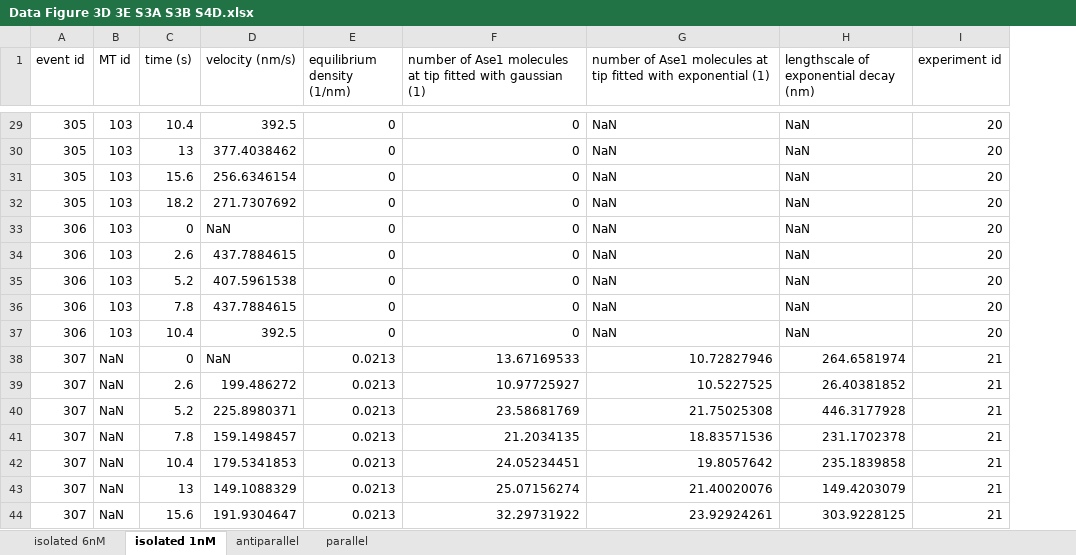
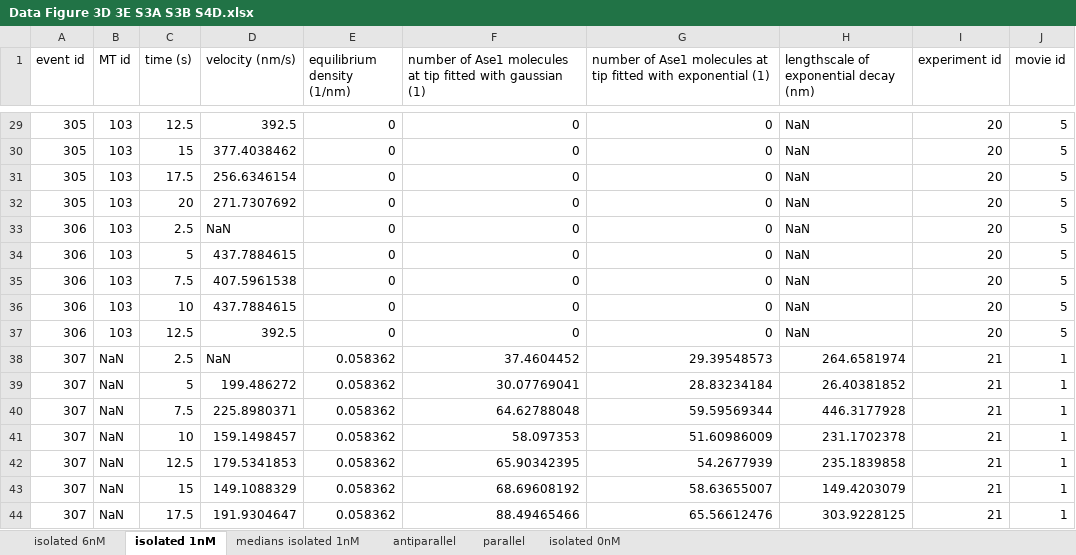
Before and after one commit to manulera/Krattenmacher_et_al_2024, an Excel workbook: experimental_data/Data Figure 3D 3E S3A S3B S4D.xlsx, sheet isolated 1nM, drawn as a sheet; only a part is shown, gaps mark what is left out; values as stored, in another font and other column widths than the file's, no borders; the diff covers the shown part only; the diff names each change by its address in the sheet, - before the commit and + after, or states it on an @@ line.

```diff
--- a/experimental_data/Data Figure 3D 3E S3A S3B S4D.xlsx (sheet isolated 1nM)
+++ b/experimental_data/Data Figure 3D 3E S3A S3B S4D.xlsx (sheet isolated 1nM)
+sheet tab: medians isolated 1nM
+sheet tab: isolated 0nM
+column J (movie id), rows 29-44: 5 | 5 | 5 | 5 | 5 | 5 | 5 | 5 | 5 | 1 | 1 | 1 | 1 | 1 | 1 | 1
-C29 (time (s)): 10.4
+C29 (time (s)): 12.5
-G29:G37: NaN
+G29:G37: 0
-C30 (time (s)): 13
+C30 (time (s)): 15
-C31 (time (s)): 15.6
+C31 (time (s)): 17.5
-C32 (time (s)): 18.2
+C32 (time (s)): 20
-C33 (time (s)): 0
+C33 (time (s)): 2.5
-C34 (time (s)): 2.6
+C34 (time (s)): 5
-C35 (time (s)): 5.2
+C35 (time (s)): 7.5
-C36 (time (s)): 7.8
+C36 (time (s)): 10
-C37 (time (s)): 10.4
+C37 (time (s)): 12.5
-C38 (time (s)): 0
+C38 (time (s)): 2.5
-E38:E44 (equilibrium density (1/nm)): 0.0213
+E38:E44 (equilibrium density (1/nm)): 0.058362
-F38: 13.67169533
+F38: 37.4604452
-G38: 10.72827946
+G38: 29.39548573
-C39 (time (s)): 2.6
+C39 (time (s)): 5
-F39: 10.97725927
+F39: 30.07769041
-G39: 10.5227525
+G39: 28.83234184
-C40 (time (s)): 5.2
+C40 (time (s)): 7.5
-F40: 23.58681769
+F40: 64.62788048
-G40: 21.75025308
+G40: 59.59569344
-C41 (time (s)): 7.8
+C41 (time (s)): 10
-F41: 21.2034135
+F41: 58.097353
-G41: 18.83571536
+G41: 51.60986009
-C42 (time (s)): 10.4
+C42 (time (s)): 12.5
-F42: 24.05234451
+F42: 65.90342395
-G42: 19.8057642
+G42: 54.2677939
-C43 (time (s)): 13
+C43 (time (s)): 15
-F43: 25.07156274
+F43: 68.69608192
-G43: 21.40020076
+G43: 58.63655007
-C44 (time (s)): 15.6
+C44 (time (s)): 17.5
-F44: 32.29731922
+F44: 88.49465466
-G44: 23.92924261
+G44: 65.56612476
```
Also changed, not shown: 970 edited cells elsewhere in this sheet, sheet antiparallel, sheet isolated 6nM, sheet parallel, 26 other files.
